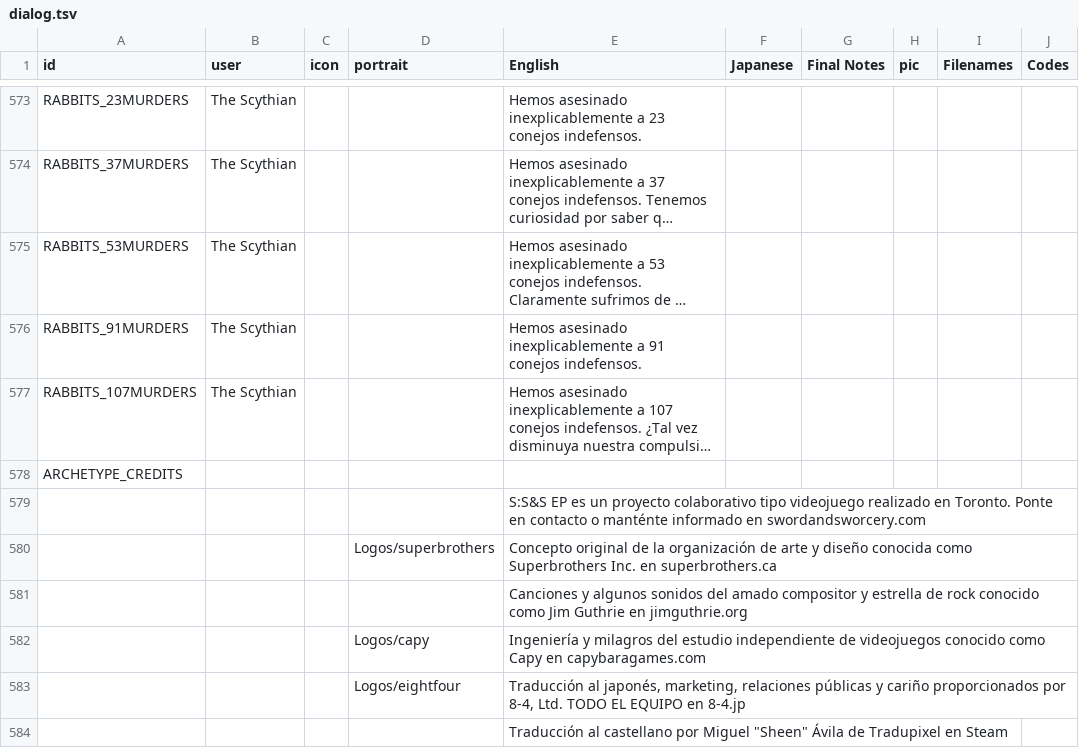
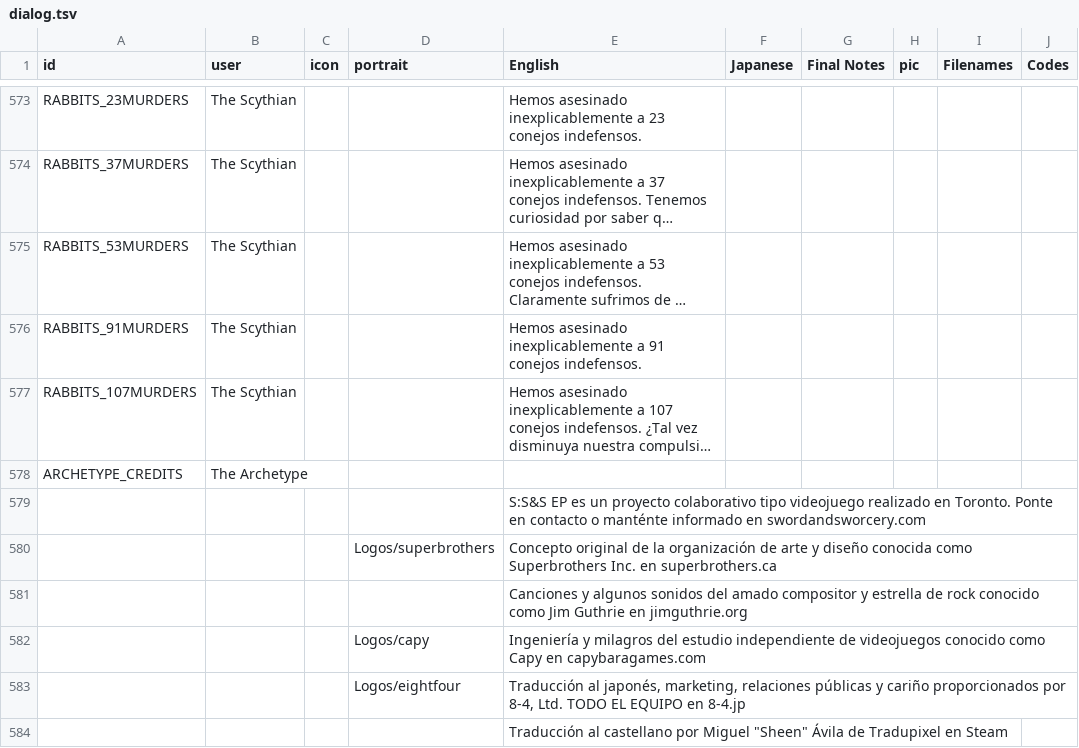
Before and after one commit to cesardeg/sworcery-spanish, a TSV file: locales/dialog.tsv, drawn as a sheet; only a part is shown, gaps mark what is left out; long unchanged cells end in …; the diff names each change by its address in the sheet, - before the commit and + after, or states it on an @@ line.

Commit message:
megatomo creditos

```diff
--- a/locales/dialog.tsv
+++ b/locales/dialog.tsv
-B578 (user): (empty)
+B578 (user): The Archetype
```
